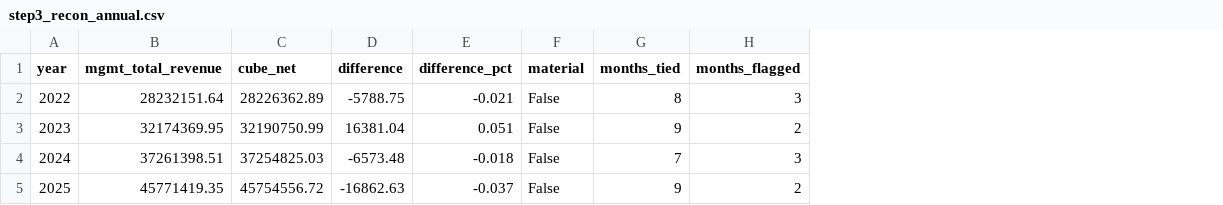
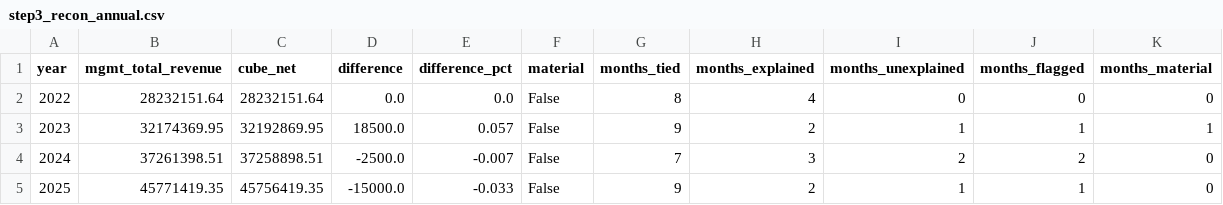
Before and after one commit to xbhxnxv/northbridge-buyside-diligence, a CSV file: outputs/tables/step3_recon_annual.csv, drawn as a sheet; addresses are those after the commit; the diff names each change by its address in the sheet, - before the commit and + after, or states it on an @@ line.

```diff
--- a/outputs/tables/step3_recon_annual.csv
+++ b/outputs/tables/step3_recon_annual.csv
+column H (months_explained), rows 2-5: 4 | 2 | 3 | 2
+column I (months_unexplained), rows 2-5: 0 | 1 | 2 | 1
+column K (months_material), rows 2-5: 0 | 1 | 0 | 0
-C2 (cube_net): 28226362.89
+C2 (cube_net): 28232151.64
-D2 (difference): -5788.75
+D2 (difference): 0.0
-E2 (difference_pct): -0.021
+E2 (difference_pct): 0.0
-J2 (months_flagged): 3
+J2 (months_flagged): 0
-C3 (cube_net): 32190750.99
+C3 (cube_net): 32192869.95
-D3 (difference): 16381.04
+D3 (difference): 18500.0
-E3 (difference_pct): 0.051
+E3 (difference_pct): 0.057
-J3 (months_flagged): 2
+J3 (months_flagged): 1
-C4 (cube_net): 37254825.03
+C4 (cube_net): 37258898.51
-D4 (difference): -6573.48
+D4 (difference): -2500.0
-E4 (difference_pct): -0.018
+E4 (difference_pct): -0.007
-J4 (months_flagged): 3
+J4 (months_flagged): 2
-C5 (cube_net): 45754556.72
+C5 (cube_net): 45756419.35
-D5 (difference): -16862.63
+D5 (difference): -15000.0
-E5 (difference_pct): -0.037
+E5 (difference_pct): -0.033
-J5 (months_flagged): 2
+J5 (months_flagged): 1
```
Also changed, not shown: outputs/tables/step2_source_to_cube_walk.csv, outputs/tables/step3_drilldown.csv, 19 other files.
